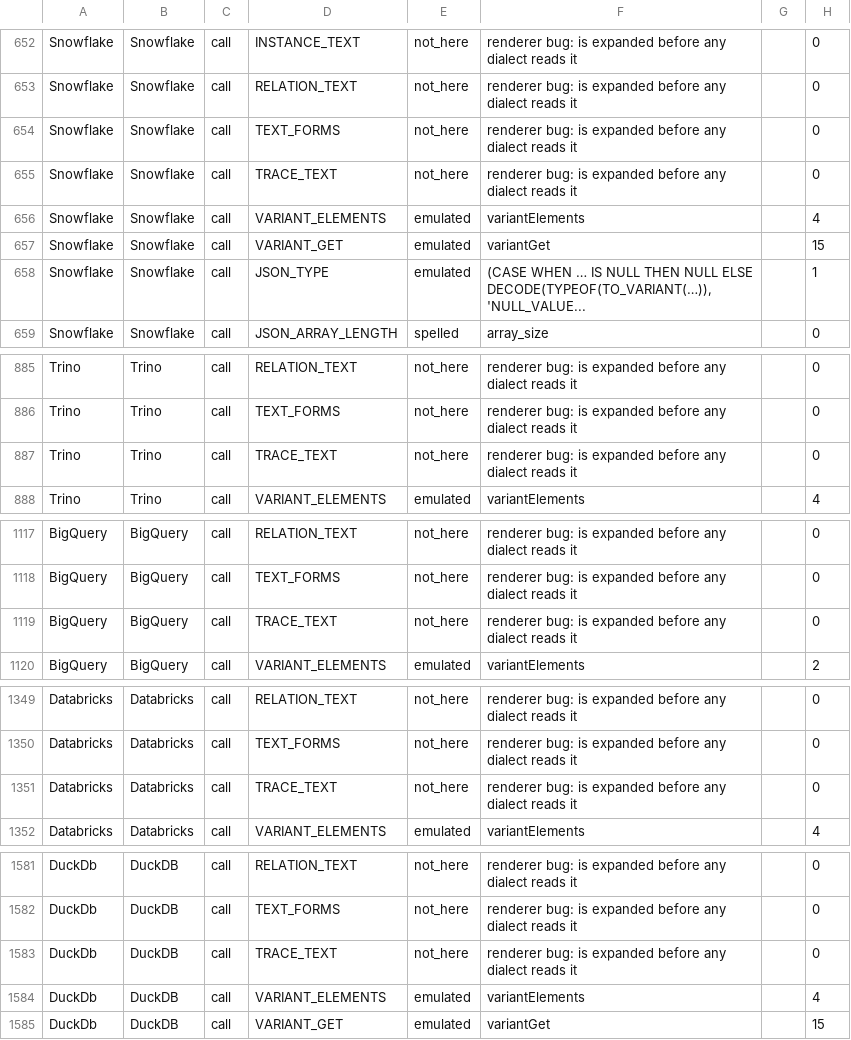
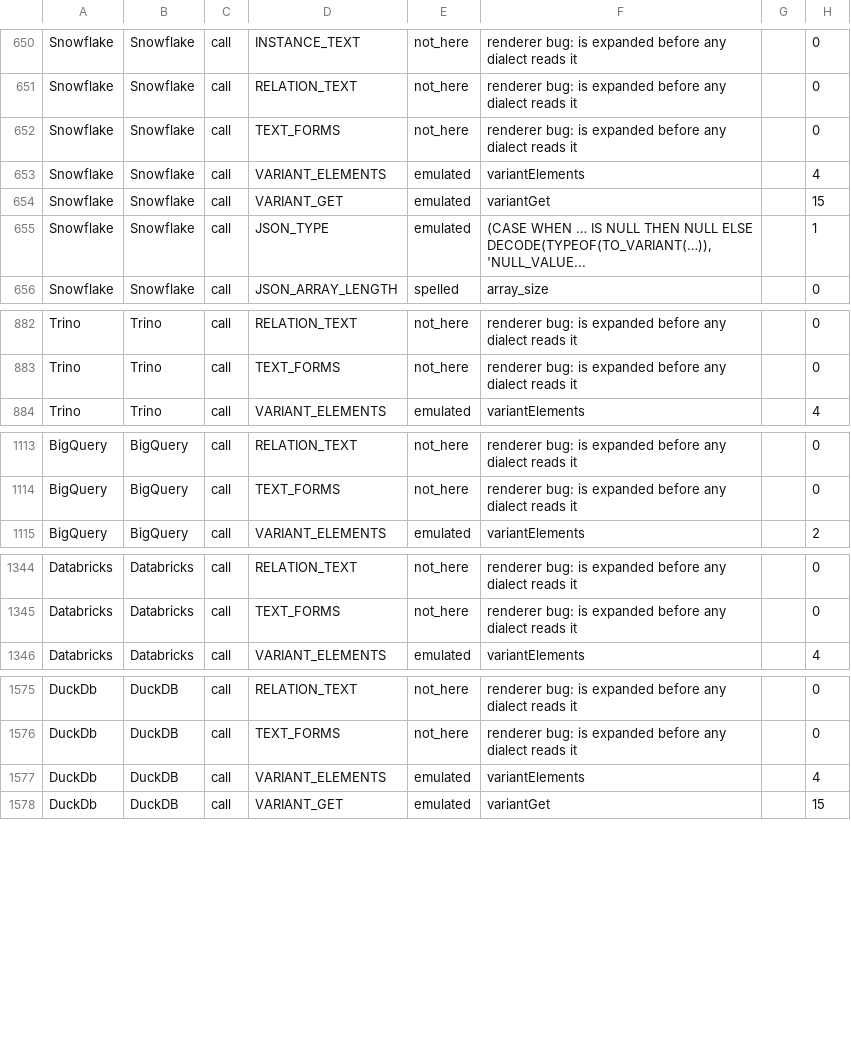
Before and after one commit to neema2/legend-lite, a TSV file: docs/dialect-capability/matrix.tsv, drawn as a sheet; only a part is shown, gaps mark what is left out; the diff covers the shown part only; the diff names each change by its address in the sheet, - before the commit and + after, or states it on an @@ line.

```diff
--- a/docs/dialect-capability/matrix.tsv
+++ b/docs/dialect-capability/matrix.tsv
-row 655: Snowflake | Snowflake | call | TRACE_TEXT | not_here | renderer bug: is expanded before any dialect reads it |  | 0
-row 887: Trino | Trino | call | TRACE_TEXT | not_here | renderer bug: is expanded before any dialect reads it |  | 0
-row 1119: BigQuery | BigQuery | call | TRACE_TEXT | not_here | renderer bug: is expanded before any dialect reads it |  | 0
-row 1351: Databricks | Databricks | call | TRACE_TEXT | not_here | renderer bug: is expanded before any dialect reads it |  | 0
-row 1583: DuckDb | DuckDB | call | TRACE_TEXT | not_here | renderer bug: is expanded before any dialect reads it |  | 0
```
Also changed, not shown: 10 removed rows elsewhere in this file, 2 other files.
